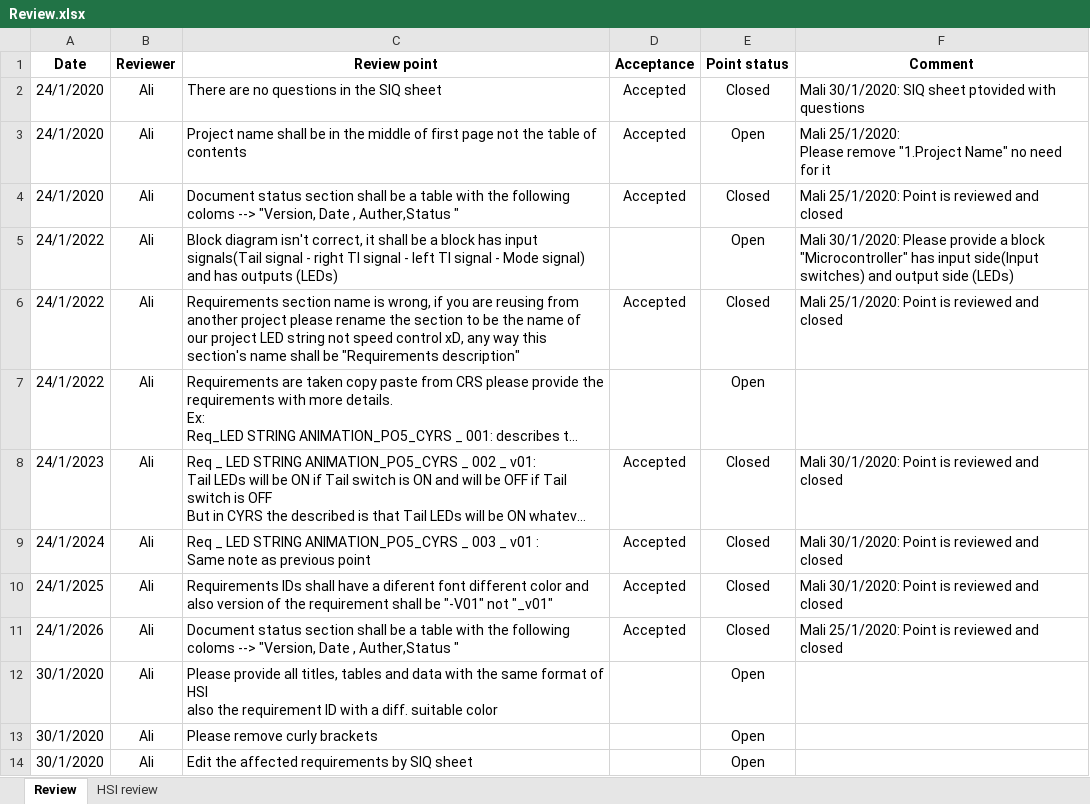
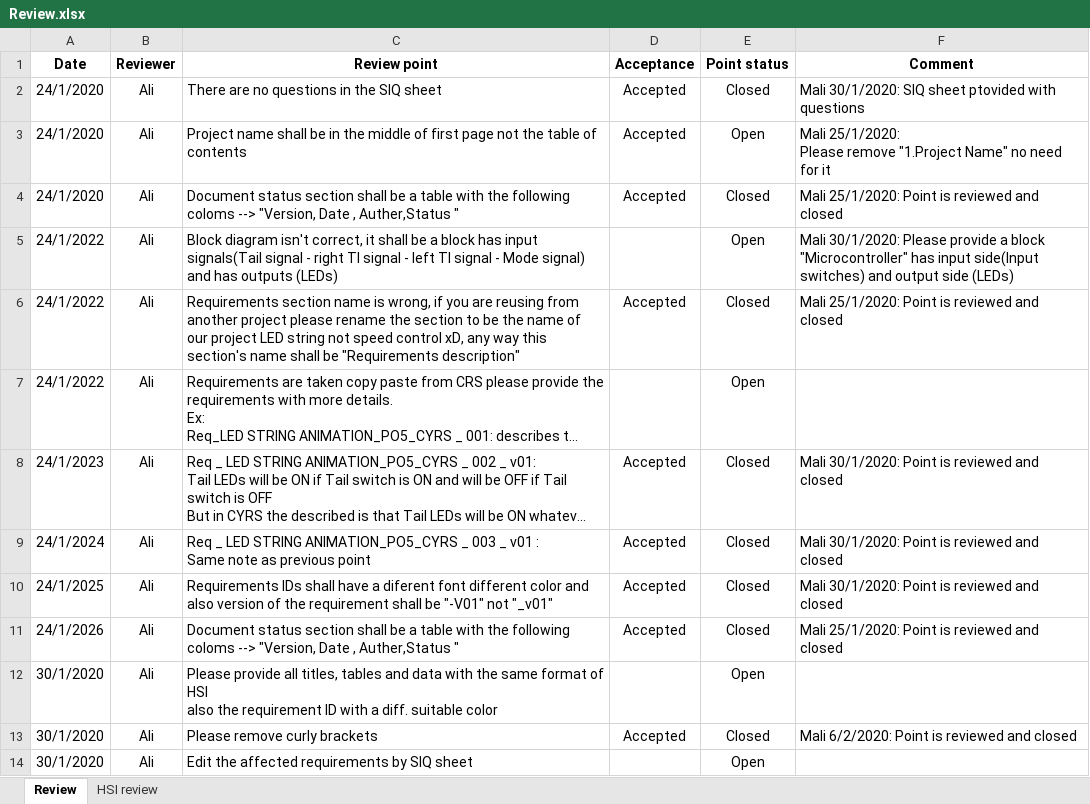
Before and after one commit to YoussefKamal40/PO5_LSAN, an Excel workbook: Input documents/Review.xlsx, sheet Review, drawn as a sheet; long unchanged cells end in …; values as stored, in another font and other column widths than the file's, no borders; conditional formats not drawn; the diff names each change by its address in the sheet, - before the commit and + after, or states it on an @@ line.

Commit message:
Update review sheet of CYRS & SRS Signed-off-by: MMohamedAli74 <mmohamedali74@gmail.com>

```diff
--- a/Input documents/Review.xlsx (sheet Review)
+++ b/Input documents/Review.xlsx (sheet Review)
-D13 (Acceptance): (empty)
+D13 (Acceptance): Accepted
-E13 (Point status): Open
+E13 (Point status): Closed
-F13 (Comment): (empty)
+F13 (Comment): Mali 6/2/2020: Point is reviewed and closed
```
Also changed, not shown: 1 other file.
